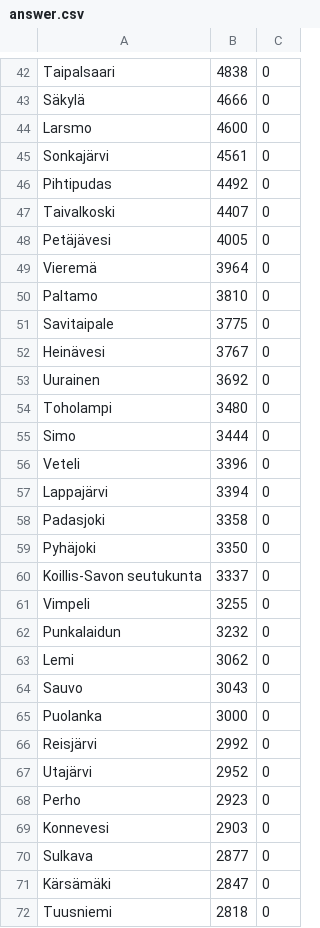
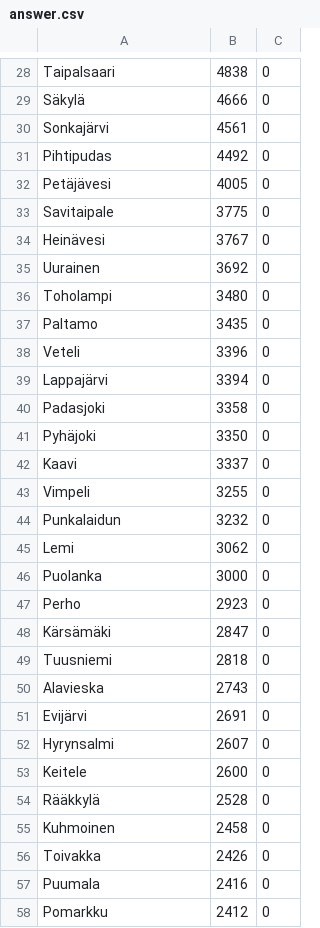
Before and after one commit to akx/suomen-pizzeriat-ja-kebulat, a CSV file: answer.csv, drawn as a sheet; only a part is shown, gaps mark what is left out; the shorter side is filled out with more unchanged rows; the diff covers the shown part only.

```diff
--- a/answer.csv
+++ b/answer.csv
@@ -43,9 +29,5 @@ Taipalsaari,4838,0
 Säkylä,4666,0
-Larsmo,4600,0
 Sonkajärvi,4561,0
 Pihtipudas,4492,0
-Taivalkoski,4407,0
 Petäjävesi,4005,0
-Vieremä,3964,0
-Paltamo,3810,0
 Savitaipale,3775,0
@@ -54,3 +36,3 @@ Uurainen,3692,0
 Toholampi,3480,0
-Simo,3444,0
+Paltamo,3435,0
 Veteli,3396,0
@@ -59,3 +41,3 @@ Padasjoki,3358,0
 Pyhäjoki,3350,0
-Koillis-Savon seutukunta,3337,0
+Kaavi,3337,0
 Vimpeli,3255,0
@@ -63,9 +45,4 @@ Punkalaidun,3232,0
 Lemi,3062,0
-Sauvo,3043,0
 Puolanka,3000,0
-Reisjärvi,2992,0
-Utajärvi,2952,0
 Perho,2923,0
-Konnevesi,2903,0
-Sulkava,2877,0
 Kärsämäki,2847,0
```
Also changed, not shown: 7 added rows and 27 removed rows elsewhere in this file, data.csv, 1 other file.
